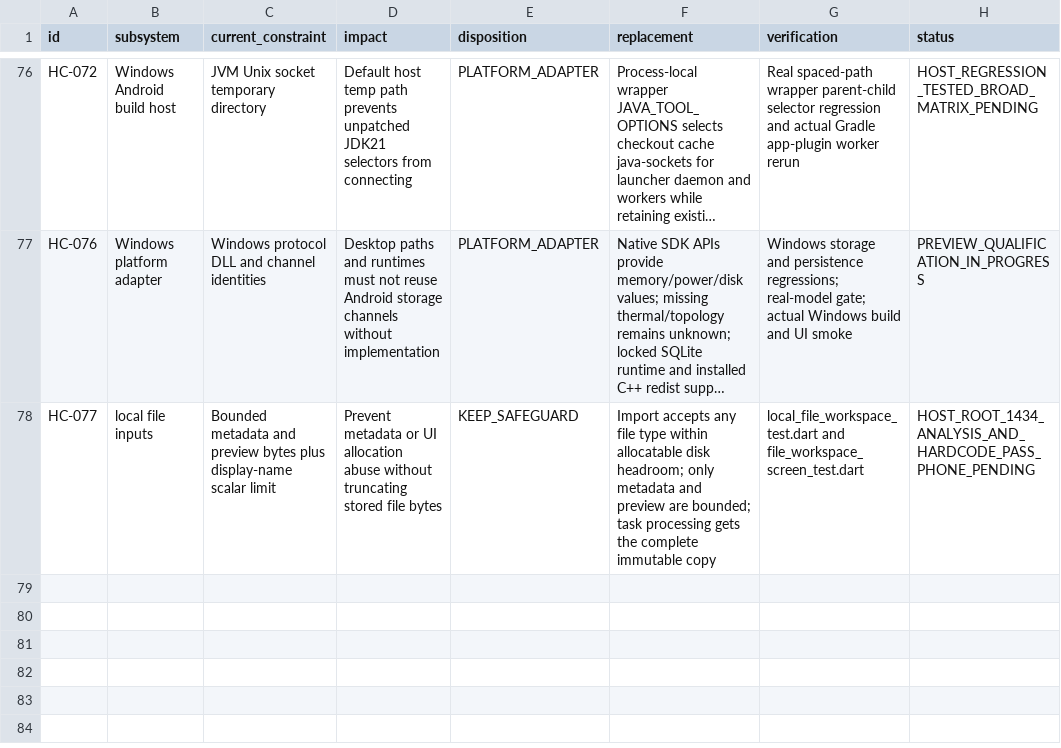
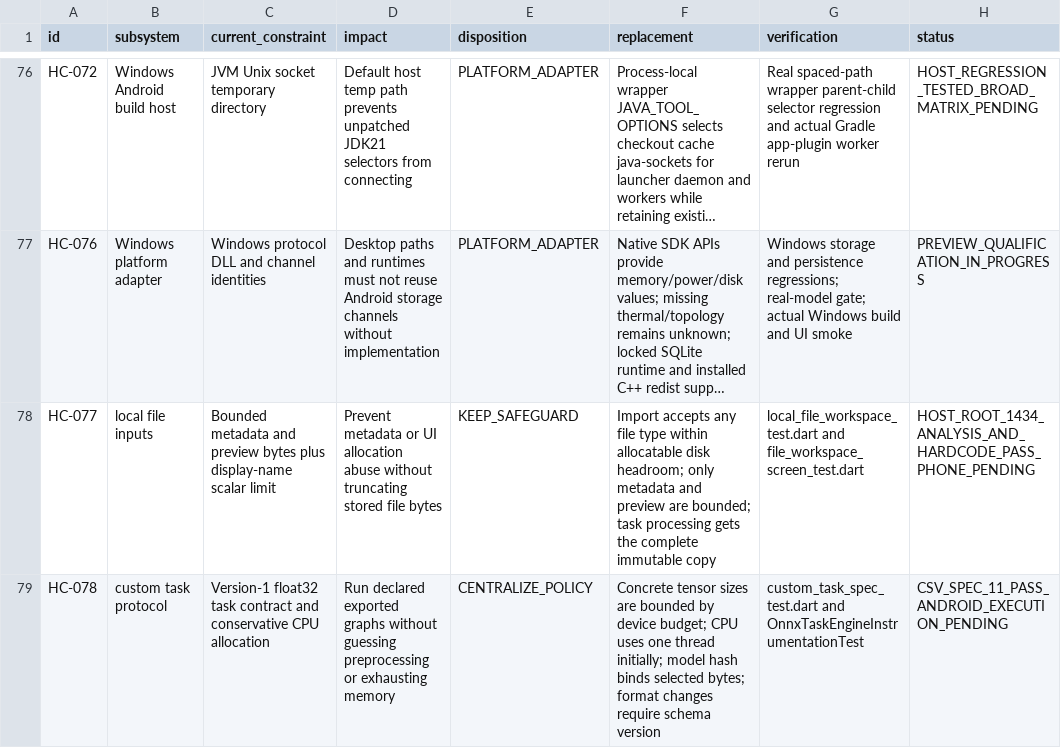
Before and after one commit to Faizze-PI/Vitalis, a CSV file: docs/remediation/HARDCODE_DISPOSITION_REGISTER.csv, drawn as a sheet; only a part is shown, gaps mark what is left out; long unchanged cells end in …; the diff names each change by its address in the sheet, - before the commit and + after, or states it on an @@ line.

Commit message:
feat(tasks): add android onnx runner foundation

```diff
--- a/docs/remediation/HARDCODE_DISPOSITION_REGISTER.csv
+++ b/docs/remediation/HARDCODE_DISPOSITION_REGISTER.csv
+row 79: HC-078 | custom task protocol | Version-1 float32 task contract and conservative CPU allocation | Run declared exported graphs without guessing preprocessing or exhausting memory | CENTRALIZE_POLICY | Concrete tensor sizes are bounded by device budget; CPU uses one thread initially; model hash binds selected bytes; format changes require schema version | custom_task_spec_test.dart and OnnxTaskEngineInstrumentationTest | CSV_SPEC_11_PASS_ANDROID_EXECUTION_PENDING
```
Also changed, not shown: 9 other files.
